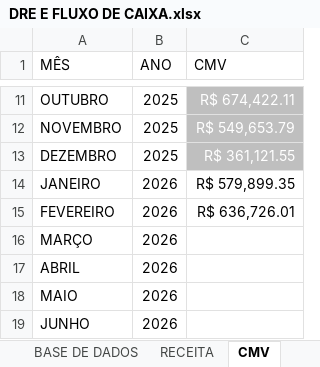
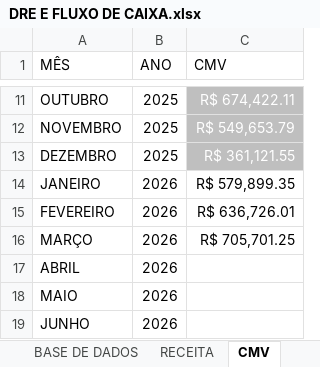
Before and after one commit to samfc-netizen/FinanceiroATB, an Excel workbook: DRE E FLUXO DE CAIXA.xlsx, sheet CMV, drawn as a sheet; only a part is shown, gaps mark what is left out; values as stored, in another font and other column widths than the file's, no borders; the diff names each change by its address in the sheet, - before the commit and + after, or states it on an @@ line.

```diff
--- a/DRE E FLUXO DE CAIXA.xlsx (sheet CMV)
+++ b/DRE E FLUXO DE CAIXA.xlsx (sheet CMV)
-C16 (CMV): (empty)
+C16 (CMV): R$ 705,701.25
```
Also changed, not shown: sheet BASE DE DADOS, sheet RECEITA, other sheet tabs.
